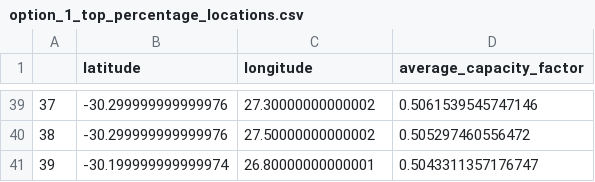
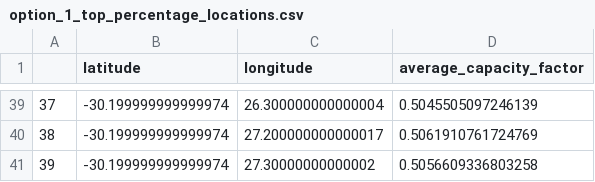
Before and after one commit to work-projects-kirodh/RE-CF-TS-to-resource-grades, a CSV file: assets/option_1_top_percentage_locations.csv, drawn as a sheet; only a part is shown, gaps mark what is left out; the diff covers the shown part only.

```diff
--- a/assets/option_1_top_percentage_locations.csv
+++ b/assets/option_1_top_percentage_locations.csv
@@ -39,3 +39,3 @@
-37,-30.299999999999976,27.30000000000002,0.5061539545747146
-38,-30.299999999999976,27.50000000000002,0.505297460556472
-39,-30.199999999999974,26.80000000000001,0.5043311357176747
+37,-30.199999999999974,26.300000000000004,0.5045505097246139
+38,-30.199999999999974,27.200000000000017,0.5061910761724769
+39,-30.199999999999974,27.30000000000002,0.5056609336803258
```
Also changed, not shown: 107 edited cells elsewhere in this file, assets/option_2_user_geometry_tiers.csv, 3 other files.
